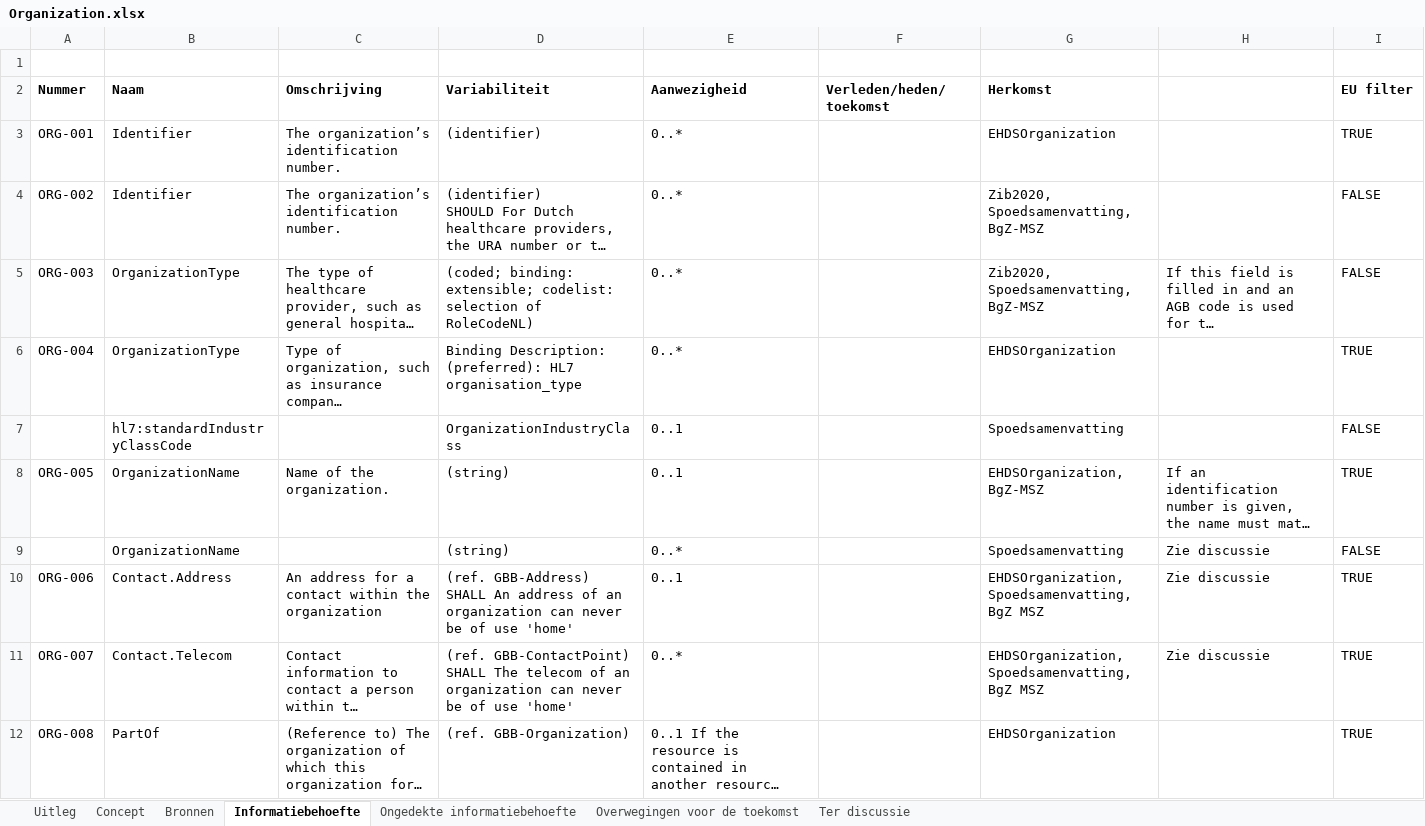
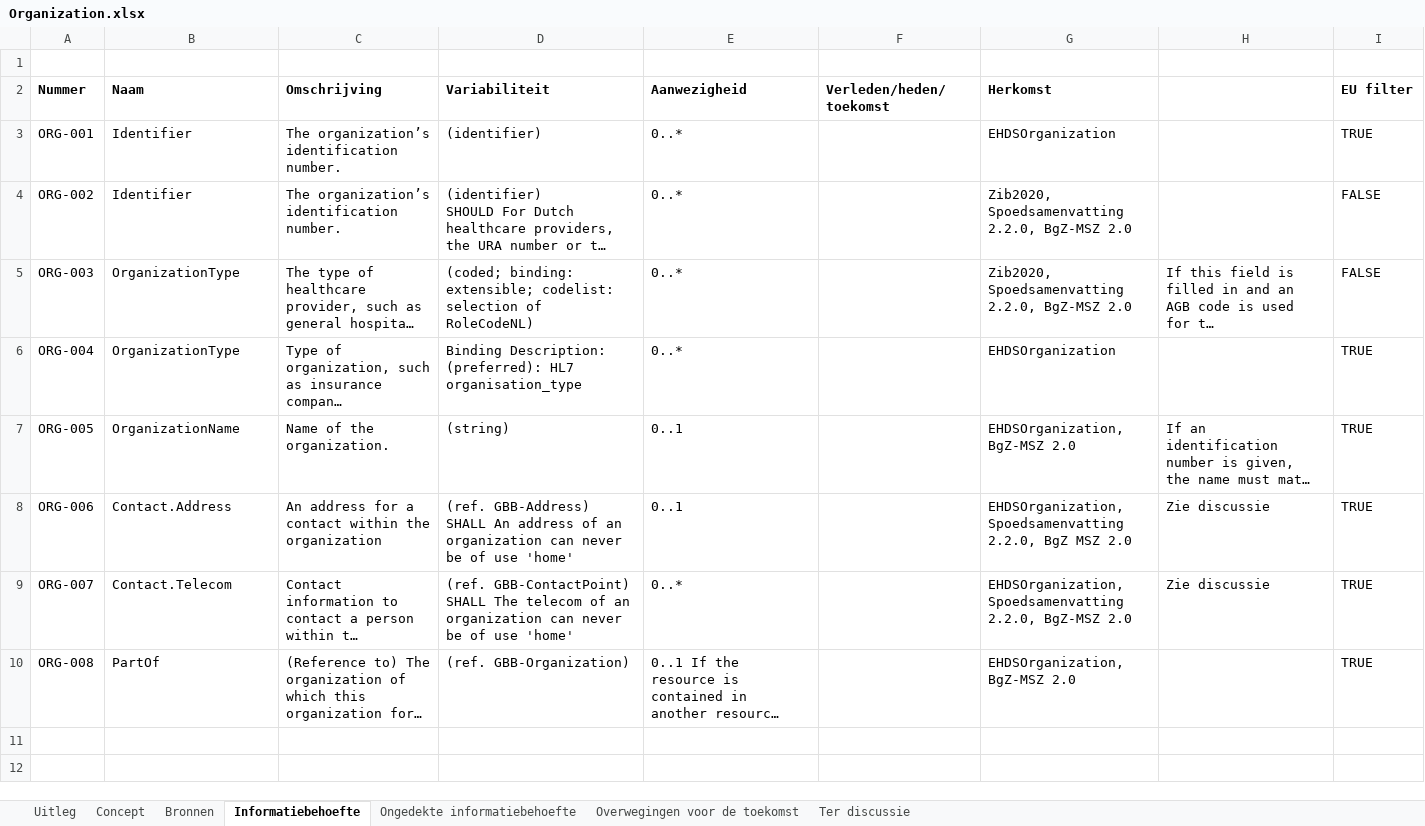
Before and after one commit to Nictiz/GBB-IG, an Excel workbook: input/requirements/Organization.xlsx, sheet Informatiebehoefte, drawn as a sheet; long unchanged cells end in …; values as stored, in another font and other column widths than the file's, no borders; charts and pictures and table styles not drawn; removed rows and columns are numbered as before the commit, all else as after; the diff names each change by its address in the sheet, - before the commit and + after, or states it on an @@ line.

Commit message:
Organization: fixed nullpointer error by removing rows with empty requirement id

```diff
--- a/input/requirements/Organization.xlsx (sheet Informatiebehoefte)
+++ b/input/requirements/Organization.xlsx (sheet Informatiebehoefte)
-G4:G5 (Herkomst): Zib2020, Spoedsamenvatting, BgZ-MSZ
+G4:G5 (Herkomst): Zib2020, Spoedsamenvatting 2.2.0, BgZ-MSZ 2.0
-row 7:  | hl7:standardIndustryClassCode |  | OrganizationIndustryClass | 0..1 |  | Spoedsamenvatting |  | FALSE
-G7 (Herkomst): EHDSOrganization, BgZ-MSZ
+G7 (Herkomst): EHDSOrganization, BgZ-MSZ 2.0
-row 9:  | OrganizationName |  | (string) | 0..* |  | Spoedsamenvatting | Zie discussie | FALSE
-G8 (Herkomst): EHDSOrganization, Spoedsamenvatting, BgZ MSZ
+G8 (Herkomst): EHDSOrganization, Spoedsamenvatting 2.2.0, BgZ MSZ 2.0
-G9 (Herkomst): EHDSOrganization, Spoedsamenvatting, BgZ MSZ
+G9 (Herkomst): EHDSOrganization, Spoedsamenvatting 2.2.0, BgZ-MSZ 2.0
-G10 (Herkomst): EHDSOrganization
+G10 (Herkomst): EHDSOrganization, BgZ-MSZ 2.0
```
Also changed, not shown: sheet Ter discussie, formulas that keep their value.
